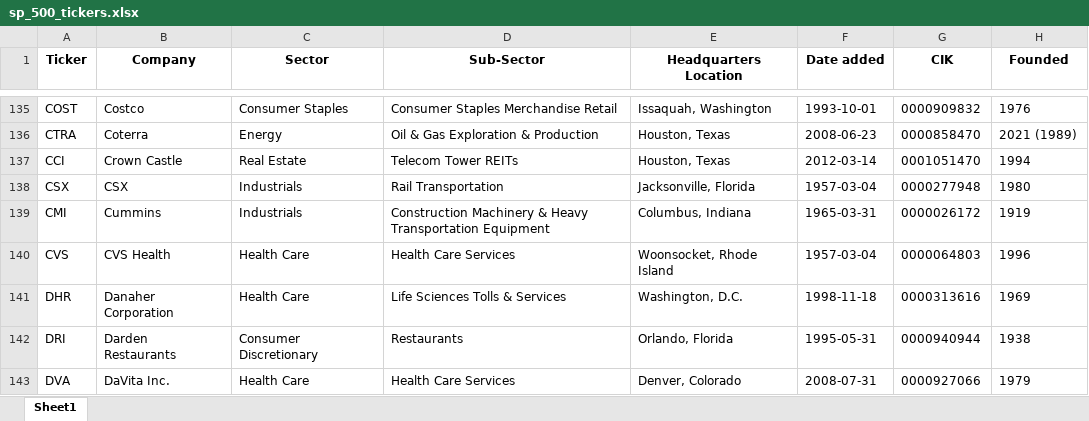
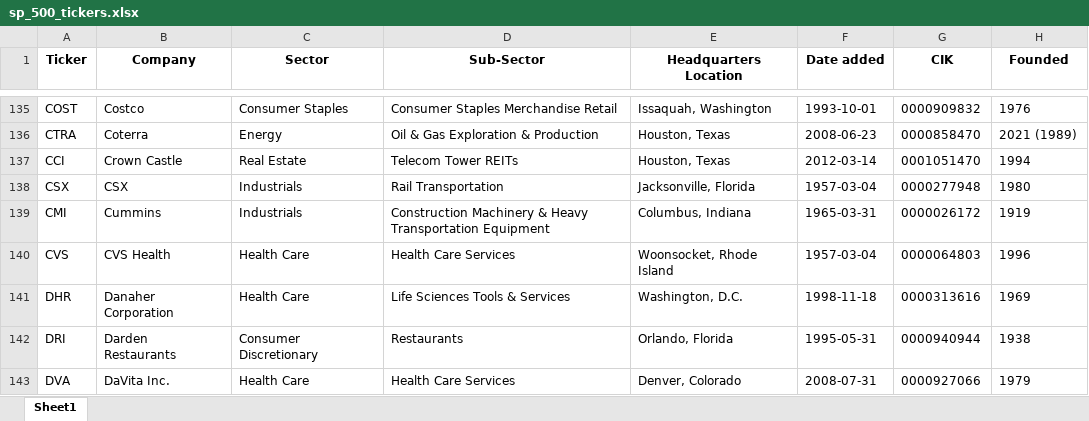
Before and after one commit to maxruffo/XLSX_Data_Stock_Crypto_Data, an Excel workbook: data/stocks/~index_ticker_list/usa/sp_500_tickers.xlsx, sheet Sheet1, drawn as a sheet; only a part is shown, gaps mark what is left out; values as stored, in another font and other column widths than the file's, no borders; the diff names each change by its address in the sheet, - before the commit and + after, or states it on an @@ line.

```diff
--- a/data/stocks/~index_ticker_list/usa/sp_500_tickers.xlsx (sheet Sheet1)
+++ b/data/stocks/~index_ticker_list/usa/sp_500_tickers.xlsx (sheet Sheet1)
-D141 (Sub-Sector): Life Sciences Tolls & Services
+D141 (Sub-Sector): Life Sciences Tools & Services
```
Also changed, not shown: data/stocks/~index_ticker_list/europe/cac_40_tickers.xlsx, data/stocks/~index_ticker_list/europe/dax_tickers.xlsx, 4 other files.
